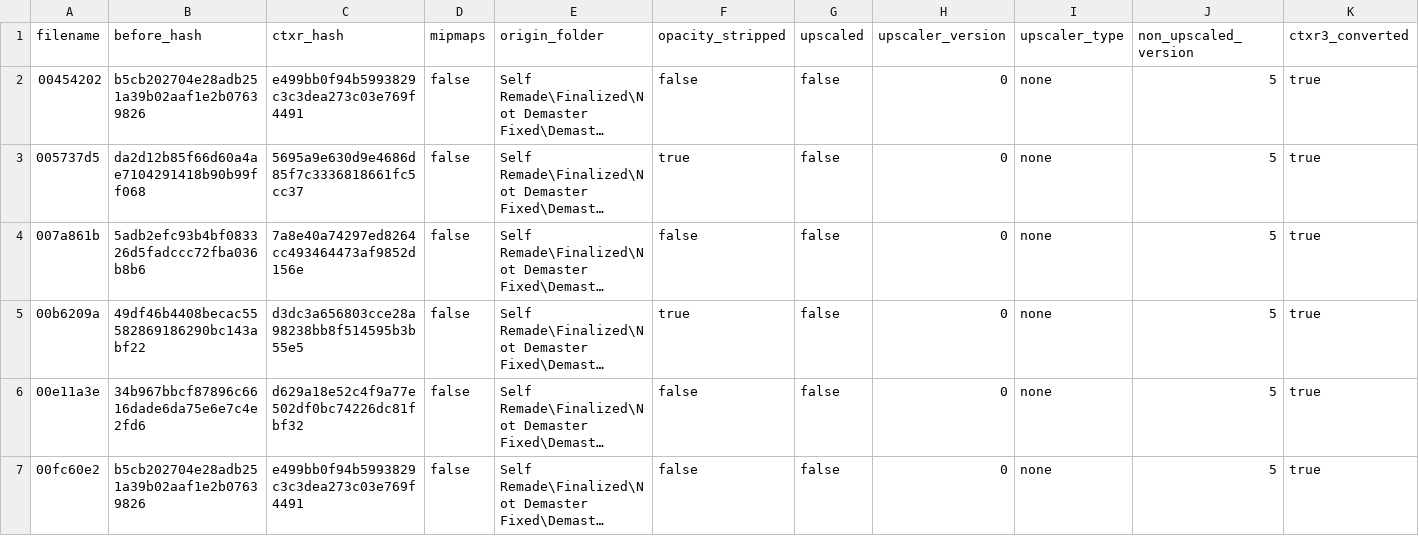
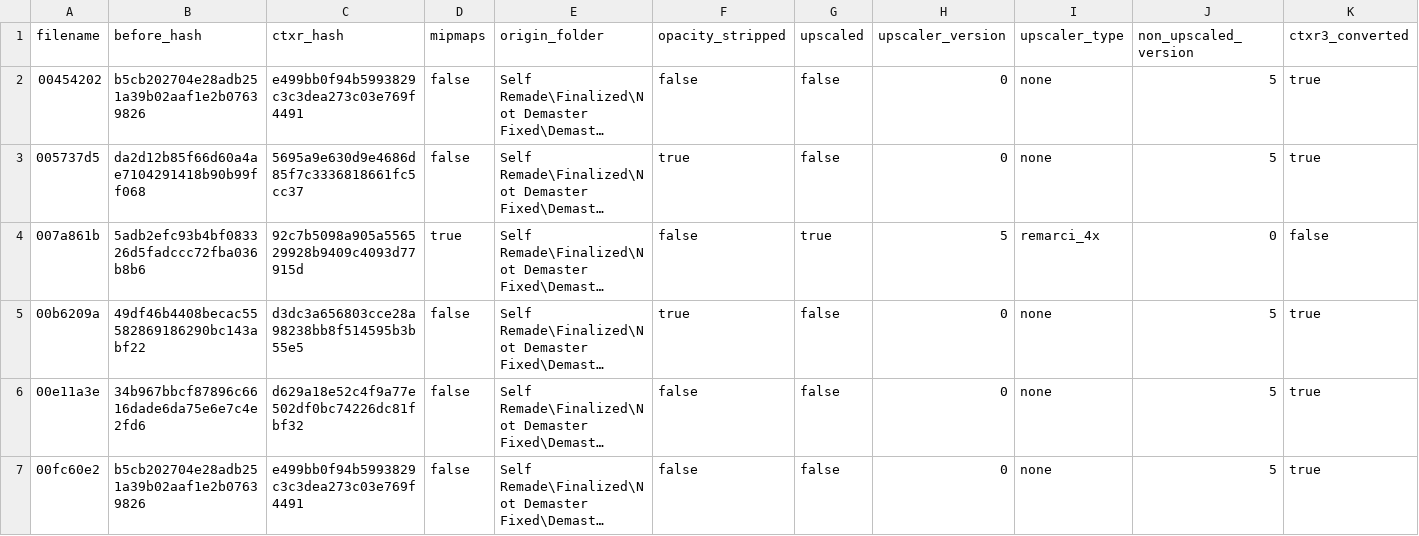
Before and after one commit to ShizCalev/MGS3-Demastered-Subsistence-Edition, a CSV file: Textures/Staging - UI - 2x Upscaled/textures/flatlist/ovr_stm/ovr_eu/_win/conversion_hashes.csv, drawn as a sheet; only a part is shown; long unchanged cells end in …; the diff names each change by its address in the sheet, - before the commit and + after, or states it on an @@ line.

```diff
--- a/Textures/Staging - UI - 2x Upscaled/textures/flatlist/ovr_stm/ovr_eu/_win/conversion_hashes.csv
+++ b/Textures/Staging - UI - 2x Upscaled/textures/flatlist/ovr_stm/ovr_eu/_win/conversion_hashes.csv
-C4 (ctxr_hash): 7a8e40a74297ed8264cc493464473af9852d156e
+C4 (ctxr_hash): 92c7b5098a905a556529928b9409c4093d77915d
-D4 (mipmaps): false
+D4 (mipmaps): true
-G4 (upscaled): false
+G4 (upscaled): true
-H4 (upscaler_version): 0
+H4 (upscaler_version): 5
-I4 (upscaler_type): none
+I4 (upscaler_type): remarci_4x
-J4 (non_upscaled_version): 5
+J4 (non_upscaled_version): 0
-K4 (ctxr3_converted): true
+K4 (ctxr3_converted): false
```
Also changed, not shown: Textures/Staging - UI - 4x Upscaled/textures/flatlist/ovr_stm/ovr_jp/_win/conversion_hashes.csv, Textures/Staging - UI - 4x Upscaled/textures/flatlist/ovr_stm/ovr_us/_win/conversion_hashes.csv, 11 other files.
